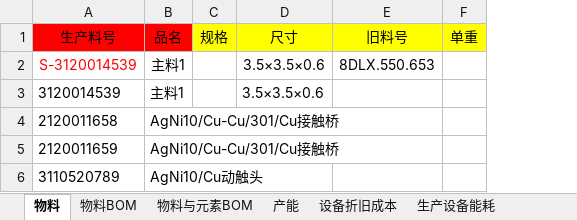
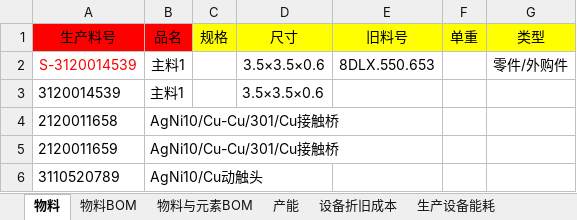
Before and after one commit to joii420/cpq-0711, an Excel workbook: dev-docs/task-260902-报价与核价建表与导入方案新规范/核价1 - 数据导入与表格建表.xlsx, sheet 物料, drawn as a sheet; values as stored, in another font and other column widths than the file's, no borders; the diff names each change by its address in the sheet, - before the commit and + after, or states it on an @@ line.

```diff
--- a/dev-docs/task-260902-报价与核价建表与导入方案新规范/核价1 - 数据导入与表格建表.xlsx (sheet 物料)
+++ b/dev-docs/task-260902-报价与核价建表与导入方案新规范/核价1 - 数据导入与表格建表.xlsx (sheet 物料)
+column G (类型), row 2: 零件/外购件
```
Also changed, not shown: sheet 物料BOM, sheet 模具工装成本, dev-docs/task-260902-报价与核价建表与导入方案新规范/报价 - 数据导入与表格建表.xlsx, dev-docs/task-260902-报价与核价建表与导入方案新规范/核价2 - 数据导入与表格建表.xlsx, 2 other files.
